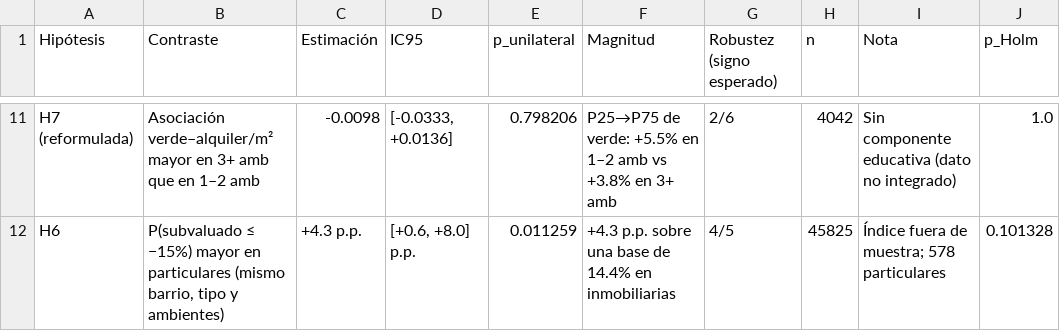
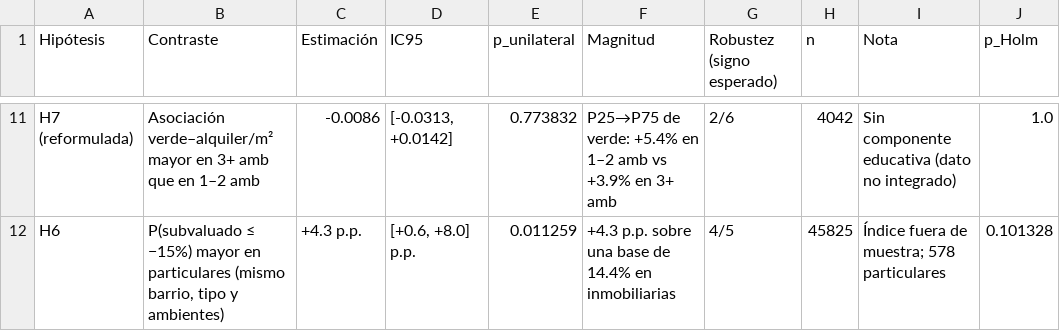
Before and after one commit to FrancisconiMorel/TP-Analisis-Descriptivo-Inmobiliario-CABA, a CSV file: data/processed/resultados_hipotesis.csv, drawn as a sheet; only a part is shown, gaps mark what is left out; the diff covers the shown part only; the diff names each change by its address in the sheet, - before the commit and + after, or states it on an @@ line.

```diff
--- a/data/processed/resultados_hipotesis.csv
+++ b/data/processed/resultados_hipotesis.csv
-C11 (Estimación): -0.0098
+C11 (Estimación): -0.0086
-D11 (IC95): [-0.0333, +0.0136]
+D11 (IC95): [-0.0313, +0.0142]
-E11 (p_unilateral): 0.798206
+E11 (p_unilateral): 0.773832
-F11 (Magnitud): …de verde: +5.5% en 1–2 amb vs +3.8% en 3+…
+F11 (Magnitud): …de verde: +5.4% en 1–2 amb vs +3.9% en 3+…
```
Also changed, not shown: 32 edited cells elsewhere in this file, data/processed/indicadores_barrio.csv, 3 other files.
